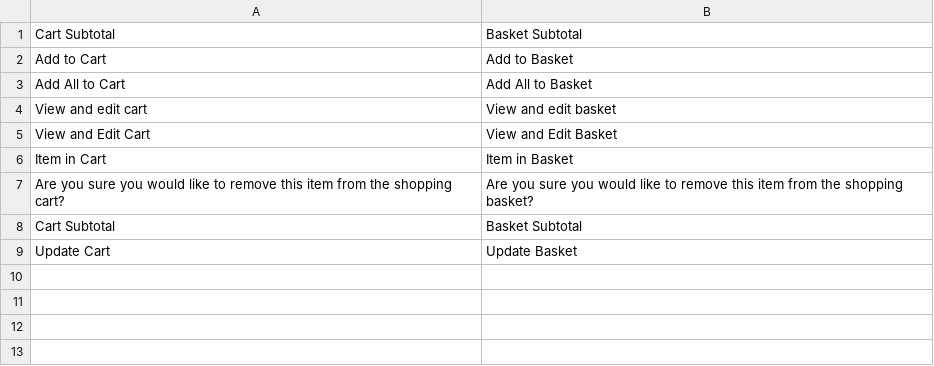
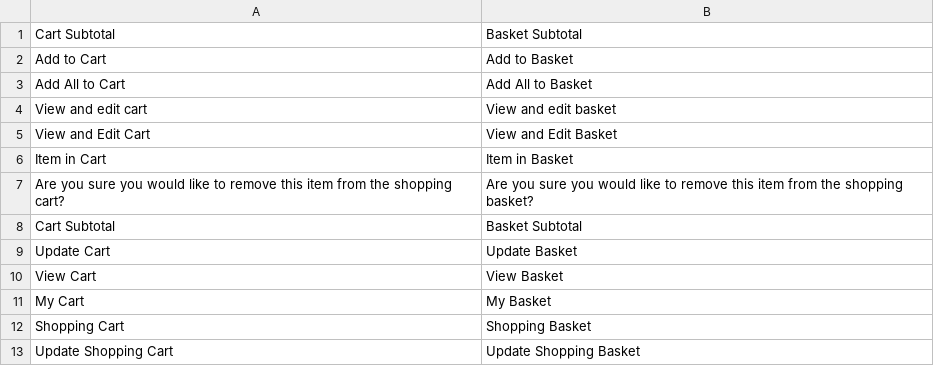
Before and after one commit to BahaDuganov/lenehans, a CSV file: app/i18n/Dot/en_ie/en_IE.csv, drawn as a sheet.

Commit message:
Cart to Basket

```diff
--- a/app/i18n/Dot/en_ie/en_IE.csv
+++ b/app/i18n/Dot/en_ie/en_IE.csv
@@ -9 +9,5 @@ Cart Subtotal,Basket Subtotal
 Update Cart,Update Basket
+View Cart,View Basket
+My Cart,My Basket
+Shopping Cart,Shopping Basket
+Update Shopping Cart,Update Shopping Basket
```
